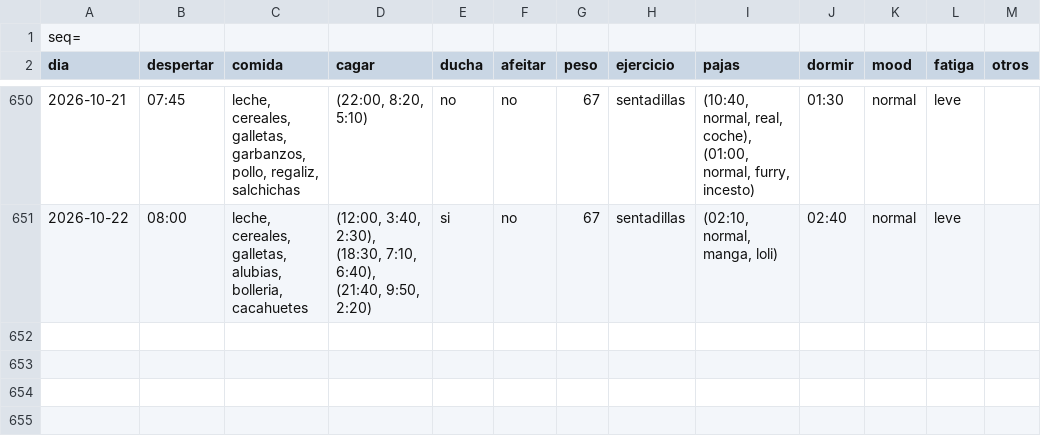
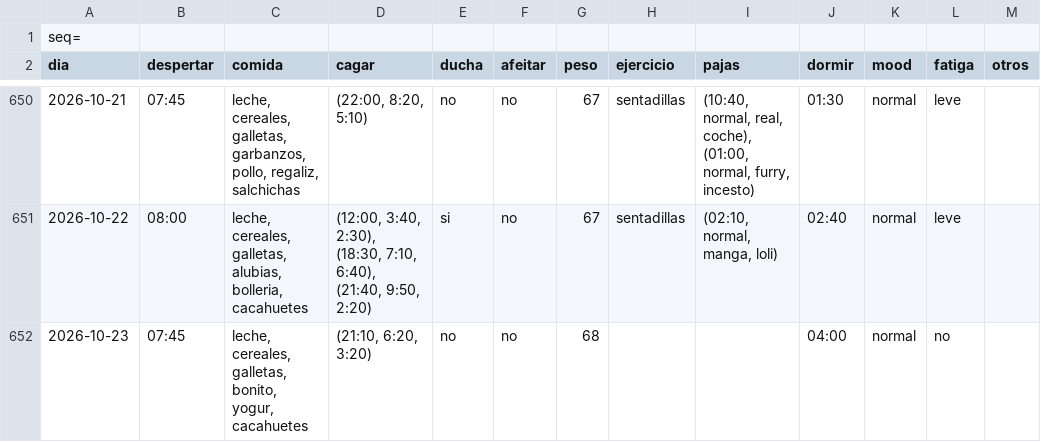
Before and after one commit to megabentilad/Estadisticas, a CSV file: docs/base.csv, drawn as a sheet; only a part is shown, gaps mark what is left out; the diff names each change by its address in the sheet, - before the commit and + after, or states it on an @@ line.

Commit message:
Actualizar reporte diario

```diff
--- a/docs/base.csv
+++ b/docs/base.csv
+row 652: 2026-10-23 | 07:45 | leche, cereales, galletas, bonito, yogur, cacahuetes | (21:10, 6:20, 3:20) | no | no | 68 |  |  | 04:00 | normal | no
```
